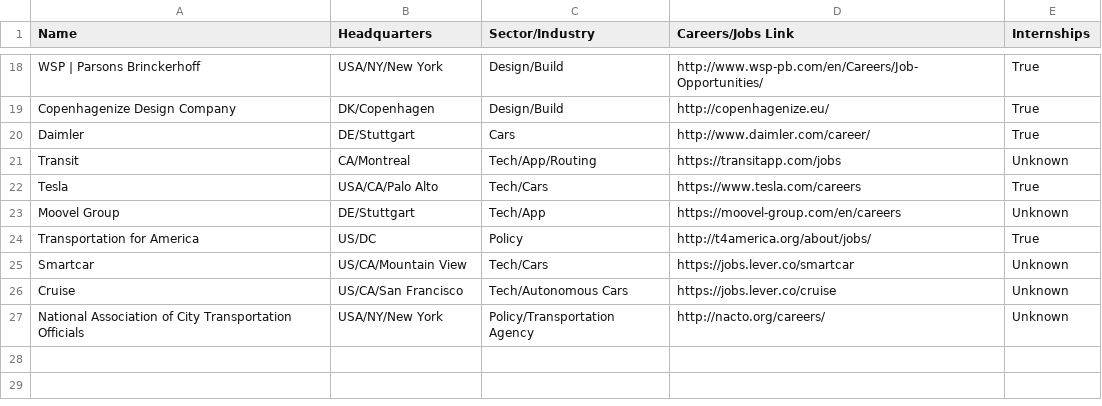
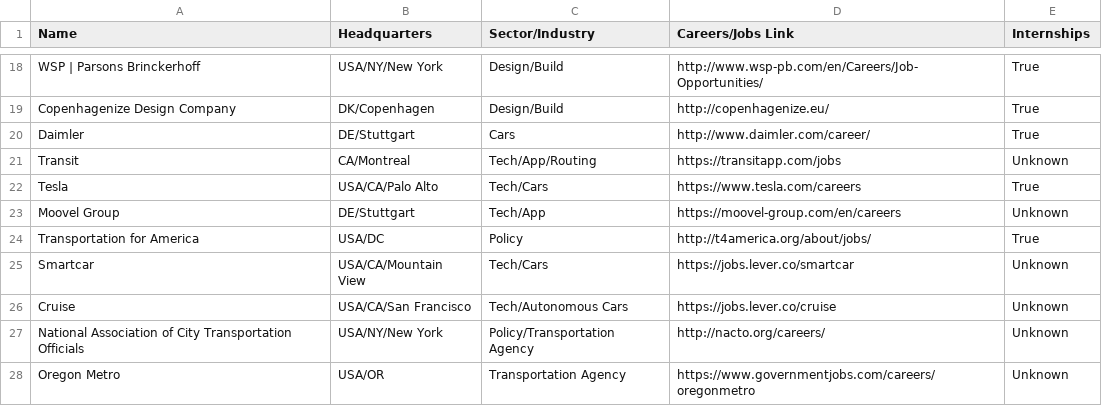
Before and after one commit to davidbailey/tum, a CSV file: companies.csv, drawn as a sheet; only a part is shown, gaps mark what is left out.

Commit message:
Update companies.csv

```diff
--- a/companies.csv
+++ b/companies.csv
@@ -23,5 +23,6 @@ Tesla,USA/CA/Palo Alto,Tech/Cars,https://www.tesla.com/careers,True
 Moovel Group,DE/Stuttgart,Tech/App,https://moovel-group.com/en/careers,Unknown
-Transportation for America,US/DC,Policy,http://t4america.org/about/jobs/,True
-Smartcar,US/CA/Mountain View,Tech/Cars,https://jobs.lever.co/smartcar,Unknown
-Cruise,US/CA/San Francisco,Tech/Autonomous Cars,https://jobs.lever.co/cruise,Unknown
+Transportation for America,USA/DC,Policy,http://t4america.org/about/jobs/,True
+Smartcar,USA/CA/Mountain View,Tech/Cars,https://jobs.lever.co/smartcar,Unknown
+Cruise,USA/CA/San Francisco,Tech/Autonomous Cars,https://jobs.lever.co/cruise,Unknown
 National Association of City Transportation Officials,USA/NY/New York,Policy/Transportation Agency,http://nacto.org/careers/,Unknown
+Oregon Metro,USA/OR,Transportation Agency,https://www.governmentjobs.com/careers/oregonmetro,Unknown
```
